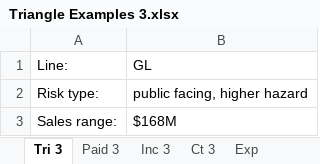
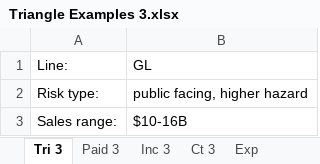
Before and after one commit to cas-team-analyst/team-analyst, an Excel workbook: sample-data/Triangle Examples 3.xlsx, sheet Tri 3, drawn as a sheet; values as stored, in another font and other column widths than the file's, no borders; charts and pictures not drawn; the diff names each change by its address in the sheet, - before the commit and + after, or states it on an @@ line.

Commit message:
Correct notes tab.

```diff
--- a/sample-data/Triangle Examples 3.xlsx (sheet Tri 3)
+++ b/sample-data/Triangle Examples 3.xlsx (sheet Tri 3)
-B3 (GL): $168M
+B3 (GL): $10-16B
```
Also changed, not shown: charts or pictures.
